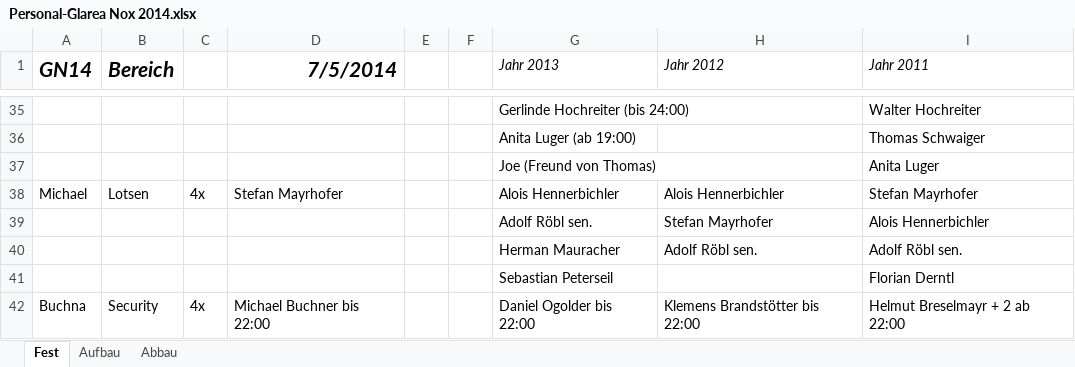
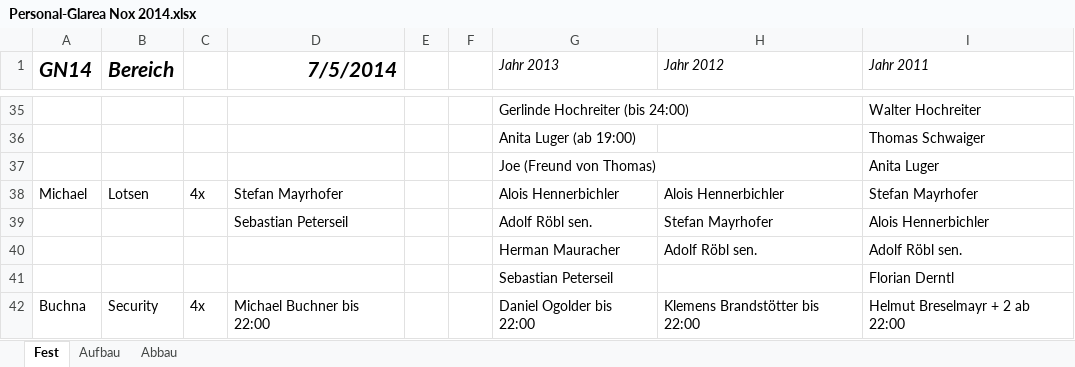
Before and after one commit to Balestrano/glarea-nox, an Excel workbook: 2014/Personal/Personal-Glarea Nox 2014.xlsx, sheet Fest, drawn as a sheet; only a part is shown, gaps mark what is left out; values as stored, in another font and other column widths than the file's, no borders; the diff names each change by its address in the sheet, - before the commit and + after, or states it on an @@ line.

```diff
--- a/2014/Personal/Personal-Glarea Nox 2014.xlsx (sheet Fest)
+++ b/2014/Personal/Personal-Glarea Nox 2014.xlsx (sheet Fest)
-D39 (7/5/2014): (empty)
+D39 (7/5/2014): Sebastian Peterseil
```
